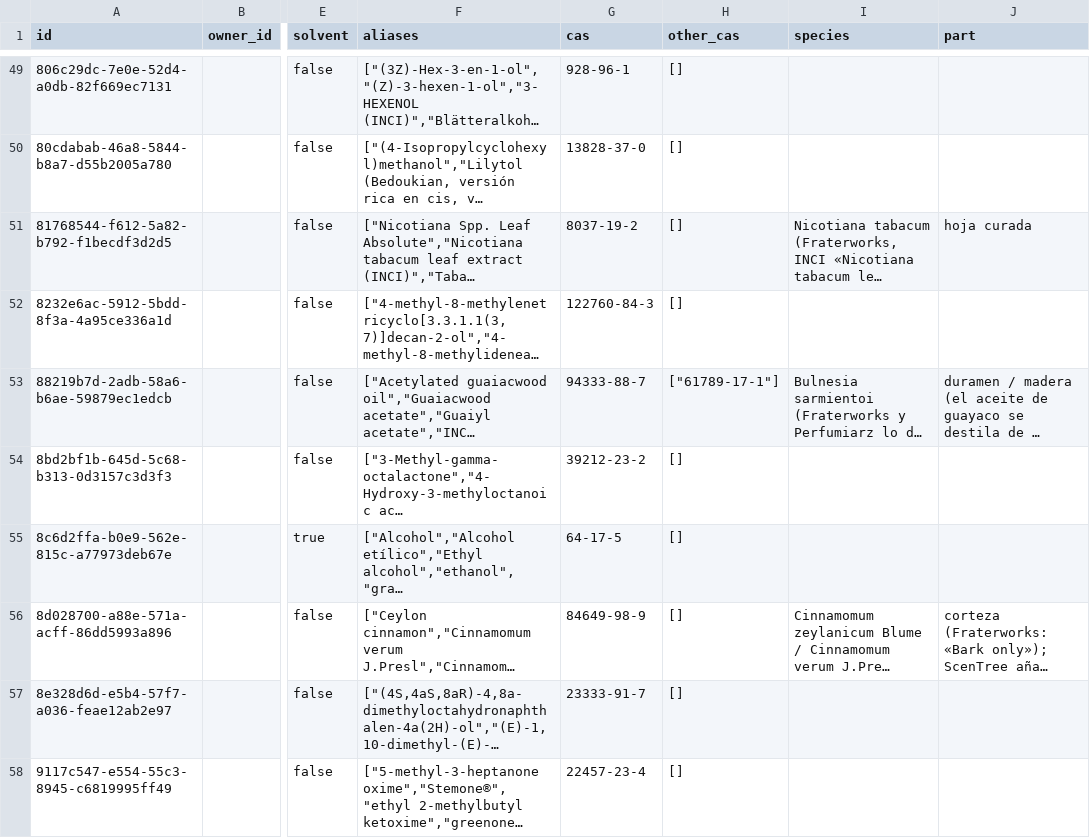
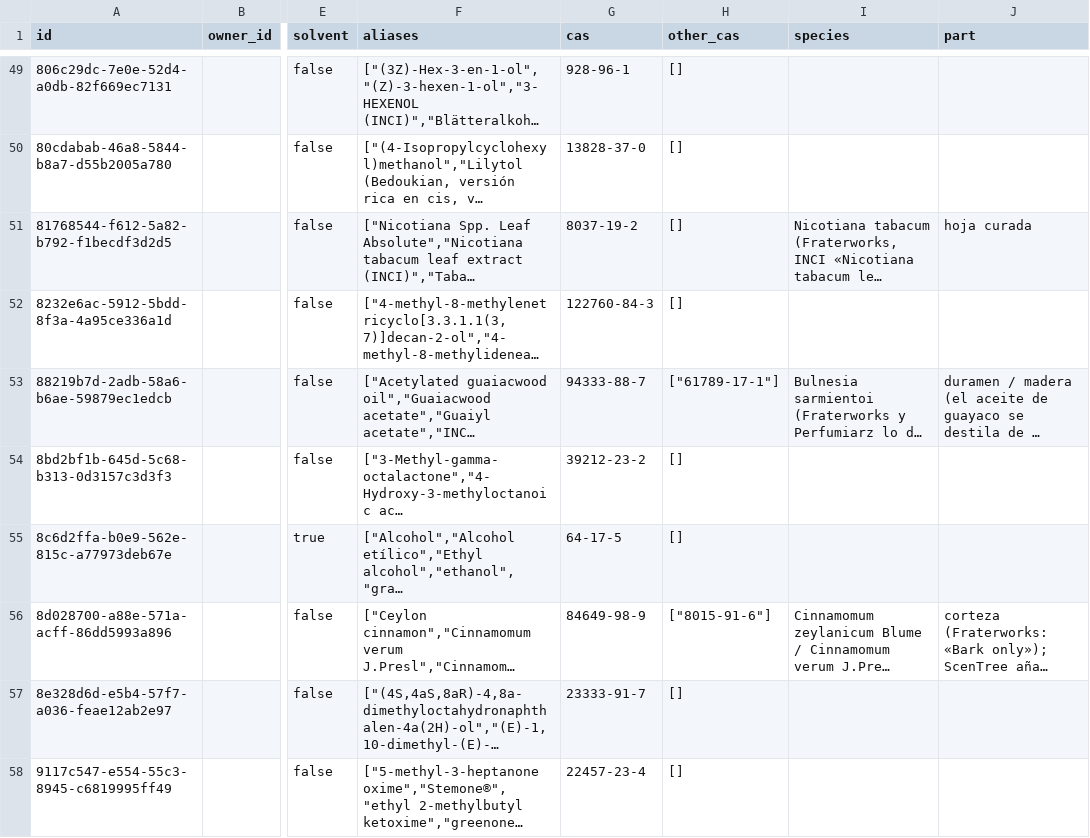
Before and after one commit to smortenax/perfumeria-app, a CSV file: migracion-v3/tandas/7-materiales/materials.csv, drawn as a sheet; only a part is shown, gaps mark what is left out; long unchanged cells end in …; the diff covers the shown part only; the diff names each change by its address in the sheet, - before the commit and + after, or states it on an @@ line.

```diff
--- a/migracion-v3/tandas/7-materiales/materials.csv
+++ b/migracion-v3/tandas/7-materiales/materials.csv
-H56 (other_cas): []
+H56 (other_cas): ["8015-91-6"]
```
Also changed, not shown: 16 edited cells elsewhere in this file, 11 other files.
